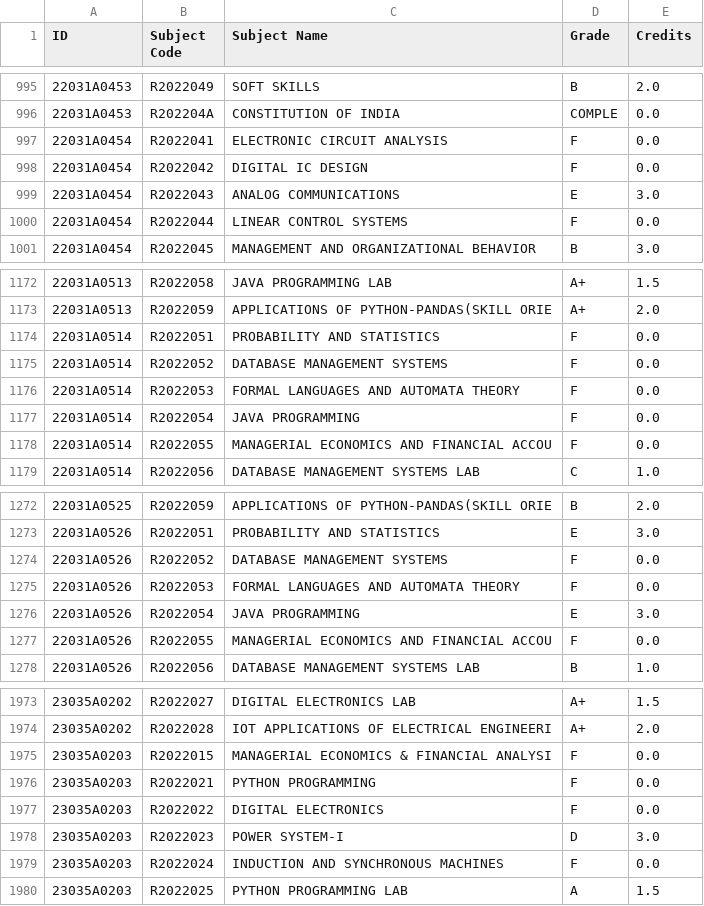
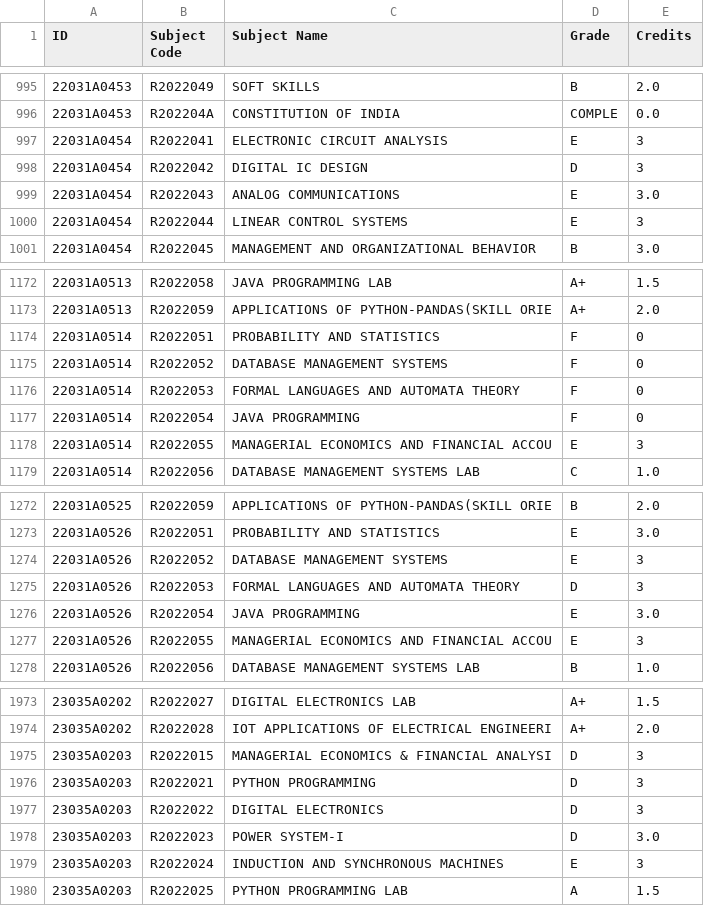
Before and after one commit to rsrsp21/JURP-JNTUNCollegeResultsApp, a CSV file: data/semesters/2022/semester4.csv, drawn as a sheet; only a part is shown, gaps mark what is left out; the diff covers the shown part only.

```diff
--- a/data/semesters/2022/semester4.csv
+++ b/data/semesters/2022/semester4.csv
@@ -996,6 +996,6 @@ ID,Subject Code,Subject Name,Grade,Credits
 22031A0453,R202204A,CONSTITUTION OF INDIA,COMPLE,0.0
-22031A0454,R2022041,ELECTRONIC CIRCUIT ANALYSIS,F,0.0
-22031A0454,R2022042,DIGITAL IC DESIGN,F,0.0
+22031A0454,R2022041,ELECTRONIC CIRCUIT ANALYSIS,E,3
+22031A0454,R2022042,DIGITAL IC DESIGN,D,3
 22031A0454,R2022043,ANALOG COMMUNICATIONS,E,3.0
-22031A0454,R2022044,LINEAR CONTROL SYSTEMS,F,0.0
+22031A0454,R2022044,LINEAR CONTROL SYSTEMS,E,3
 22031A0454,R2022045,MANAGEMENT AND ORGANIZATIONAL BEHAVIOR,B,3.0
@@ -1173,7 +1173,7 @@ ID,Subject Code,Subject Name,Grade,Credits
 22031A0513,R2022059,APPLICATIONS OF PYTHON-PANDAS(SKILL ORIE,A+,2.0
-22031A0514,R2022051,PROBABILITY AND STATISTICS,F,0.0
-22031A0514,R2022052,DATABASE MANAGEMENT SYSTEMS,F,0.0
-22031A0514,R2022053,FORMAL LANGUAGES AND AUTOMATA THEORY,F,0.0
-22031A0514,R2022054,JAVA PROGRAMMING,F,0.0
-22031A0514,R2022055,MANAGERIAL ECONOMICS AND FINANCIAL ACCOU,F,0.0
+22031A0514,R2022051,PROBABILITY AND STATISTICS,F,0
+22031A0514,R2022052,DATABASE MANAGEMENT SYSTEMS,F,0
+22031A0514,R2022053,FORMAL LANGUAGES AND AUTOMATA THEORY,F,0
+22031A0514,R2022054,JAVA PROGRAMMING,F,0
+22031A0514,R2022055,MANAGERIAL ECONOMICS AND FINANCIAL ACCOU,E,3
 22031A0514,R2022056,DATABASE MANAGEMENT SYSTEMS LAB,C,1.0
@@ -1273,6 +1273,6 @@ ID,Subject Code,Subject Name,Grade,Credits
 22031A0526,R2022051,PROBABILITY AND STATISTICS,E,3.0
-22031A0526,R2022052,DATABASE MANAGEMENT SYSTEMS,F,0.0
-22031A0526,R2022053,FORMAL LANGUAGES AND AUTOMATA THEORY,F,0.0
+22031A0526,R2022052,DATABASE MANAGEMENT SYSTEMS,E,3
+22031A0526,R2022053,FORMAL LANGUAGES AND AUTOMATA THEORY,D,3
 22031A0526,R2022054,JAVA PROGRAMMING,E,3.0
-22031A0526,R2022055,MANAGERIAL ECONOMICS AND FINANCIAL ACCOU,F,0.0
+22031A0526,R2022055,MANAGERIAL ECONOMICS AND FINANCIAL ACCOU,E,3
 22031A0526,R2022056,DATABASE MANAGEMENT SYSTEMS LAB,B,1.0
@@ -1974,7 +1974,7 @@ ID,Subject Code,Subject Name,Grade,Credits
 23035A0202,R2022028,IOT APPLICATIONS OF ELECTRICAL ENGINEERI,A+,2.0
-23035A0203,R2022015,MANAGERIAL ECONOMICS & FINANCIAL ANALYSI,F,0.0
-23035A0203,R2022021,PYTHON PROGRAMMING,F,0.0
-23035A0203,R2022022,DIGITAL ELECTRONICS,F,0.0
+23035A0203,R2022015,MANAGERIAL ECONOMICS & FINANCIAL ANALYSI,D,3
+23035A0203,R2022021,PYTHON PROGRAMMING,D,3
+23035A0203,R2022022,DIGITAL ELECTRONICS,D,3
 23035A0203,R2022023,POWER SYSTEM-I,D,3.0
-23035A0203,R2022024,INDUCTION AND SYNCHRONOUS MACHINES,F,0.0
+23035A0203,R2022024,INDUCTION AND SYNCHRONOUS MACHINES,E,3
 23035A0203,R2022025,PYTHON PROGRAMMING LAB,A,1.5
```
Also changed, not shown: 109 edited cells elsewhere in this file, data/cgpa_data_2021.csv, data/cgpa_data_2022.csv, 8 other files.
